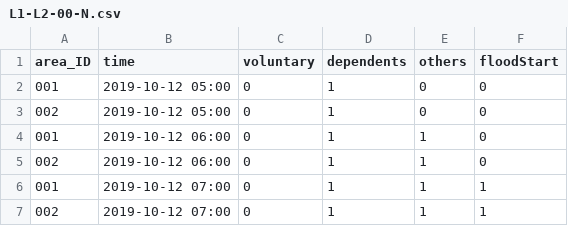
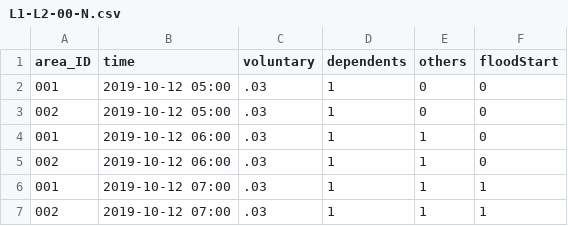
Before and after one commit to swise5/SETOSim, a CSV file: data/okazakiDemo/EvacuationOrderScenario/L1-L2-00-N.csv, drawn as a sheet.

Commit message:
changes for Okazaki July report

```diff
--- a/data/okazakiDemo/EvacuationOrderScenario/L1-L2-00-N.csv
+++ b/data/okazakiDemo/EvacuationOrderScenario/L1-L2-00-N.csv
@@ -1,7 +1,7 @@
 area_ID,time,voluntary,dependents,others,floodStart
-001,2019-10-12 05:00,0,1,0,0
-002,2019-10-12 05:00,0,1,0,0
-001,2019-10-12 06:00,0,1,1,0
-002,2019-10-12 06:00,0,1,1,0
-001,2019-10-12 07:00,0,1,1,1
-002,2019-10-12 07:00,0,1,1,1
+001,2019-10-12 05:00,.03,1,0,0
+002,2019-10-12 05:00,.03,1,0,0
+001,2019-10-12 06:00,.03,1,1,0
+002,2019-10-12 06:00,.03,1,1,0
+001,2019-10-12 07:00,.03,1,1,1
+002,2019-10-12 07:00,.03,1,1,1
```
Also changed, not shown: data/okazakiDemo/EvacuationOrderScenario/L1-L2-10-B.csv, 23 other files.
